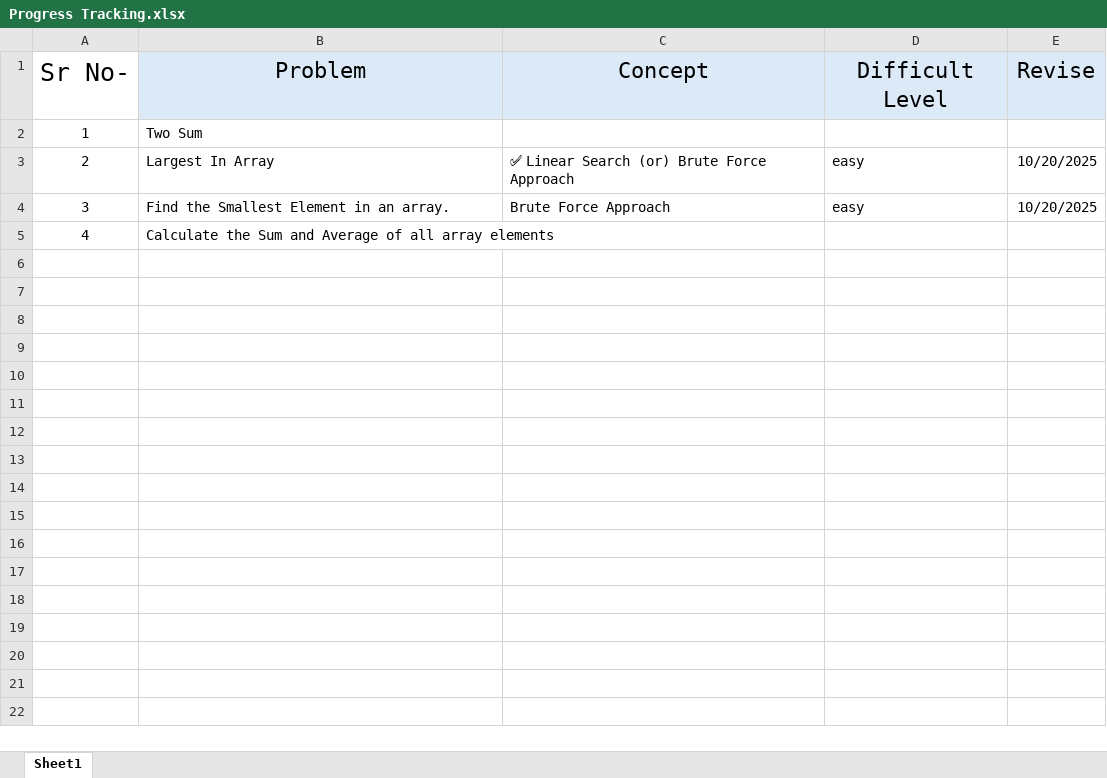
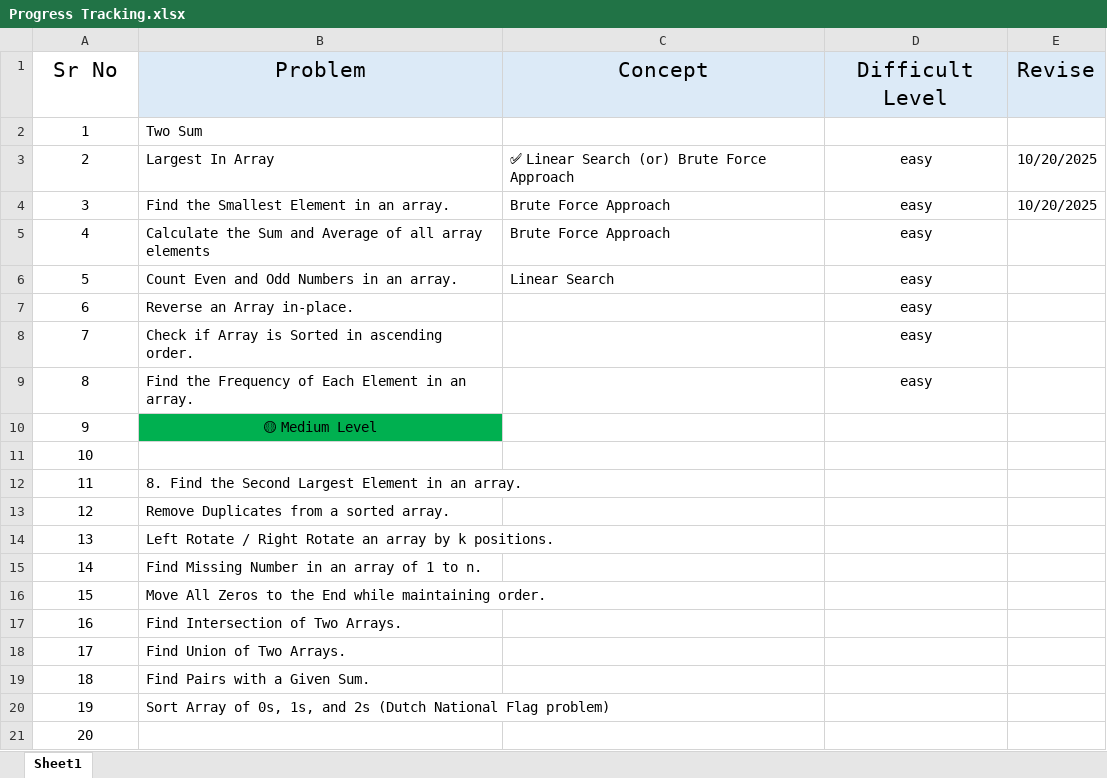
Before and after one commit to abhishek8414/DSA-JAVA, an Excel workbook: Progress Tracking.xlsx, sheet Sheet1, drawn as a sheet; only a part is shown; values as stored, in another font and other column widths than the file's, no borders; the diff covers the shown part only; the diff names each change by its address in the sheet, - before the commit and + after, or states it on an @@ line.

```diff
--- a/Progress Tracking.xlsx (sheet Sheet1)
+++ b/Progress Tracking.xlsx (sheet Sheet1)
-A1: Sr No-
+A1: Sr No
@@ A1:E1 text size: smaller @@
-D3:D4 alignment: left
+D3:D4 alignment: center
-C5 (Concept): (empty)
+C5 (Concept): Brute Force Approach
-D5 (Difficult Level): (empty)
+D5 (Difficult Level): easy
+row 6: 5 | Count Even and Odd Numbers in an array. | Linear Search | easy
+row 7: 6 | Reverse an Array in-place. |  | easy
+row 8: 7 | Check if Array is Sorted in ascending order. |  | easy
+row 9: 8 | Find the Frequency of Each Element in an array. |  | easy
+row 10: 9 | 🟡 Medium Level
+row 11: 10
+row 12: 11 | 8. Find the Second Largest Element in an array.
+row 13: 12 | Remove Duplicates from a sorted array.
+row 14: 13 | Left Rotate / Right Rotate an array by k positions.
+row 15: 14 | Find Missing Number in an array of 1 to n.
+row 16: 15 | Move All Zeros to the End while maintaining order.
+row 17: 16 | Find Intersection of Two Arrays.
+row 18: 17 | Find Union of Two Arrays.
+row 19: 18 | Find Pairs with a Given Sum.
+row 20: 19 | Sort Array of 0s, 1s, and 2s (Dutch National Flag problem)
+row 21: 20
```
Also changed, not shown: 11 added rows elsewhere in this sheet, 2 other files.
